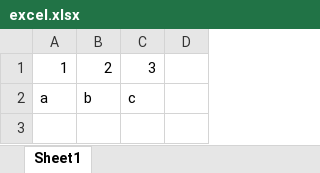
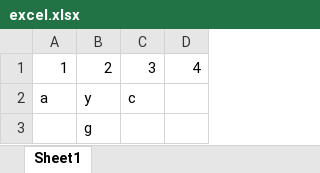
Before and after one commit to hadarsnorlax/docs-version-control, an Excel workbook: format-check/excel.xlsx, sheet Sheet1, drawn as a sheet; values as stored, in another font and other column widths than the file's, no borders; the diff names each change by its address in the sheet, - before the commit and + after, or states it on an @@ line.

Commit message:
Changes in excel

```diff
--- a/format-check/excel.xlsx (sheet Sheet1)
+++ b/format-check/excel.xlsx (sheet Sheet1)
-D1: (empty)
+D1: 4
-B2: b
+B2: y
+row 3:  | g
```
